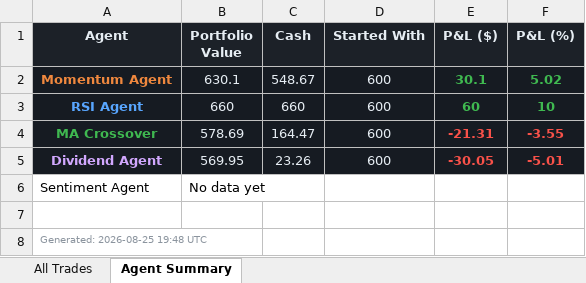
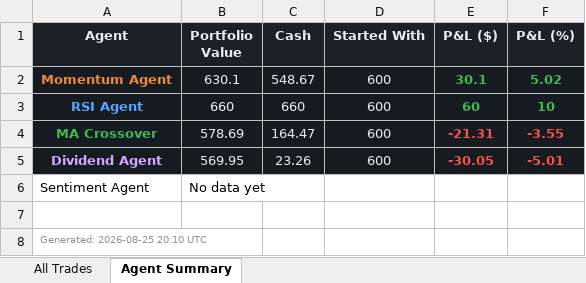
Before and after one commit to Gigantatoll/paper-trading, an Excel workbook: data/trades.xlsx, sheet Agent Summary, drawn as a sheet; values as stored, in another font and other column widths than the file's, no borders; the diff names each change by its address in the sheet, - before the commit and + after, or states it on an @@ line.

```diff
--- a/data/trades.xlsx (sheet Agent Summary)
+++ b/data/trades.xlsx (sheet Agent Summary)
-A8 (Agent): Generated: 2026-08-25 19:48 UTC
+A8 (Agent): Generated: 2026-08-25 20:10 UTC
```
Also changed, not shown: 3 other files.
